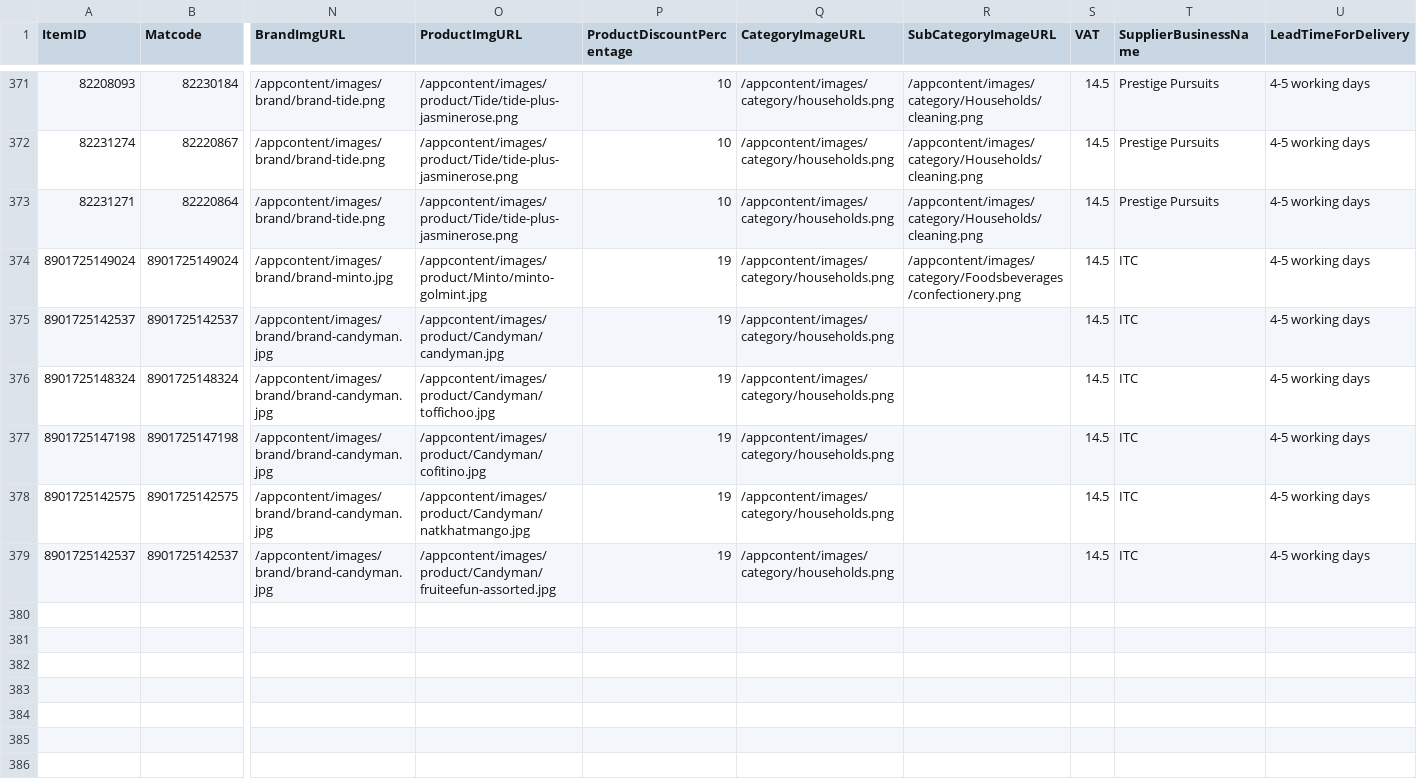
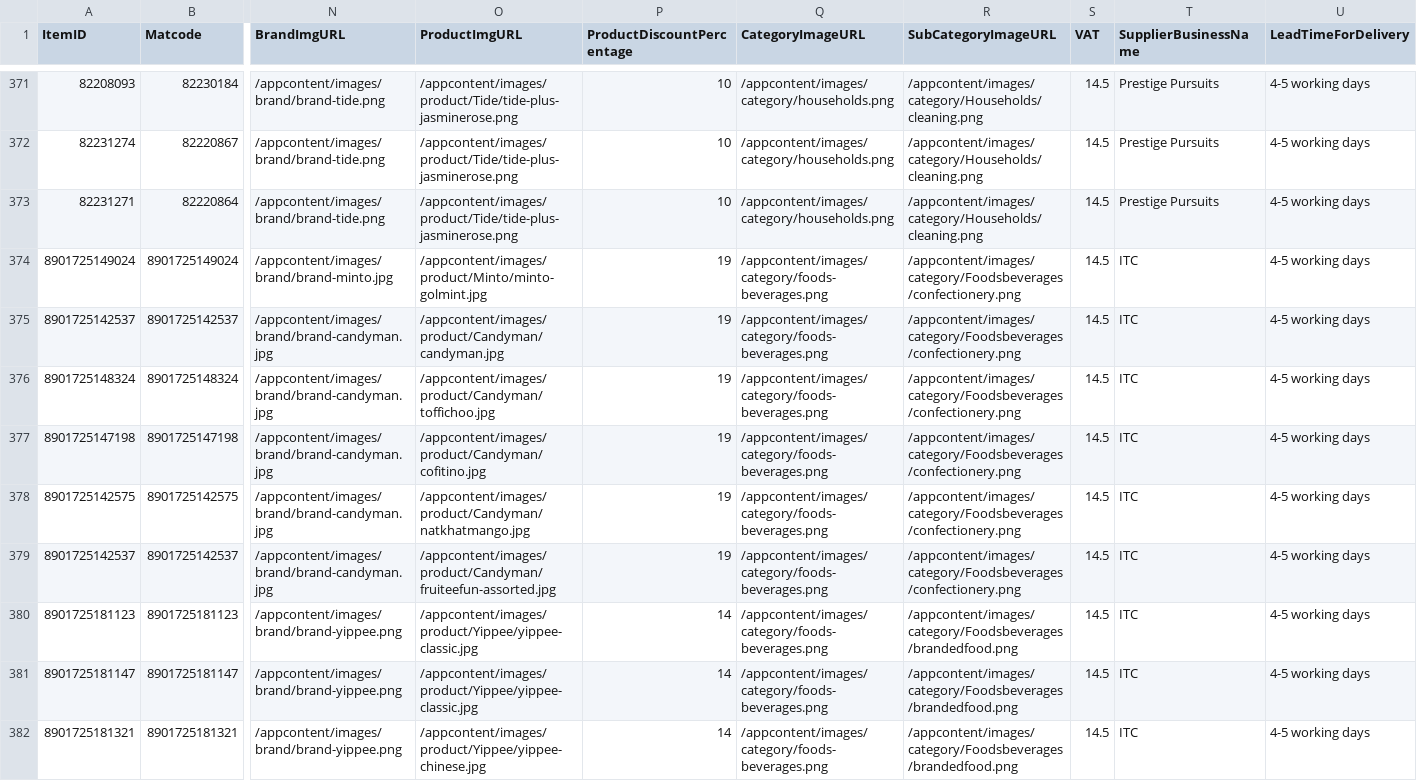
Before and after one commit to ashishsmital/bulkwize, a CSV file: DBUtil/conf/P&G DEC Updated Price List nw-6.csv, drawn as a sheet; only a part is shown, gaps mark what is left out; rows hold the shown columns only; the diff names each change by its address in the sheet, - before the commit and + after, or states it on an @@ line.

Commit message:
Added Yippe images

```diff
--- a/DBUtil/conf/P&G DEC Updated Price List nw-6.csv
+++ b/DBUtil/conf/P&G DEC Updated Price List nw-6.csv
-Q374:Q379 (CategoryImageURL): /appcontent/images/category/households.png
+Q374:Q379 (CategoryImageURL): /appcontent/images/category/foods-beverages.png
-R375:R379 (SubCategoryImageURL): (empty)
+R375:R379 (SubCategoryImageURL): /appcontent/images/category/Foodsbeverages/confectionery.png
+row 380: 8901725181123 | 8901725181123 | /appcontent/images/brand/brand-yippee.png | /appcontent/images/product/Yippee/yippee-classic.jpg | 14 | /appcontent/images/category/foods-beverages.png | /appcontent/images/category/Foodsbeverages/brandedfood.png | 14.5 | ITC | 4-5 working days
+row 381: 8901725181147 | 8901725181147 | /appcontent/images/brand/brand-yippee.png | /appcontent/images/product/Yippee/yippee-classic.jpg | 14 | /appcontent/images/category/foods-beverages.png | /appcontent/images/category/Foodsbeverages/brandedfood.png | 14.5 | ITC | 4-5 working days
+row 382: 8901725181321 | 8901725181321 | /appcontent/images/brand/brand-yippee.png | /appcontent/images/product/Yippee/yippee-chinese.jpg | 14 | /appcontent/images/category/foods-beverages.png | /appcontent/images/category/Foodsbeverages/brandedfood.png | 14.5 | ITC | 4-5 working days
```
Also changed, not shown: 3 other files.
